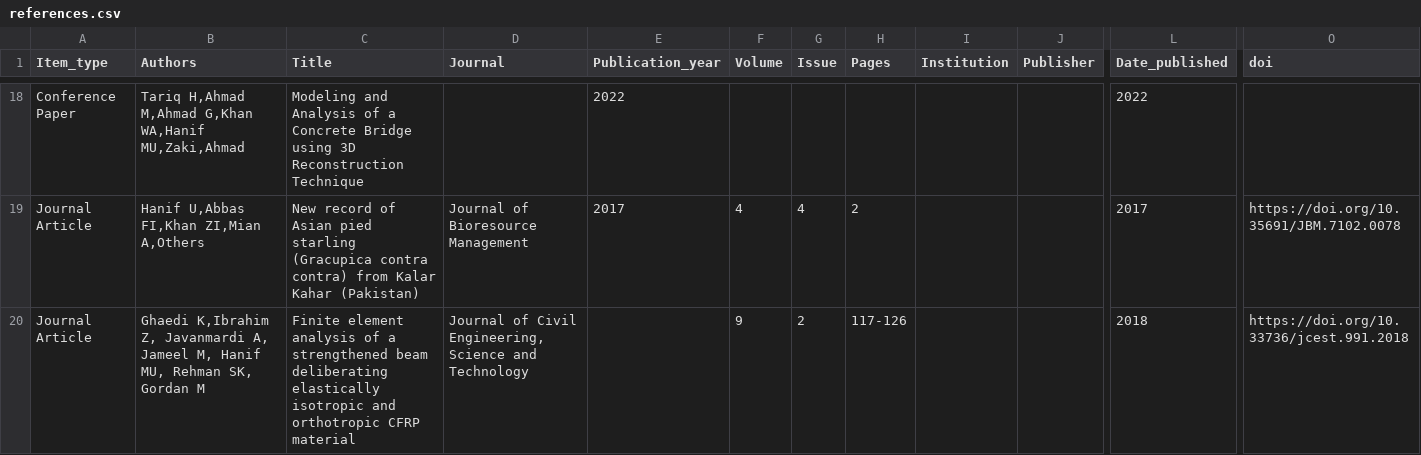
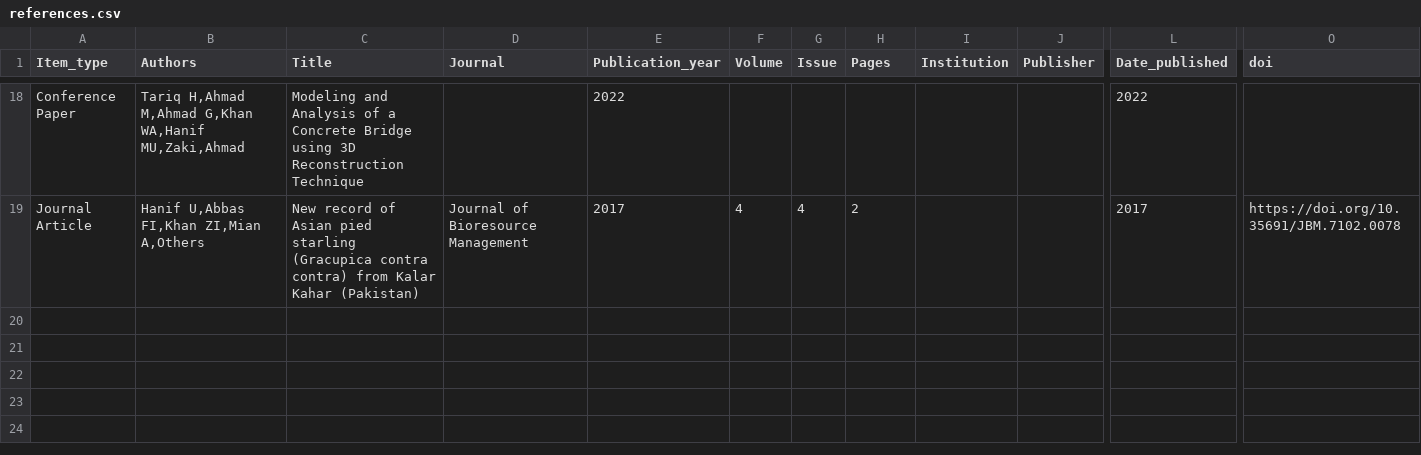
Before and after one commit to usmanhnf/usmanhnf.github.io, a CSV file: _data/references.csv, drawn as a sheet; only a part is shown, gaps mark what is left out; rows hold the shown columns only; the diff names each change by its address in the sheet, - before the commit and + after, or states it on an @@ line.

Commit message:
Update references.csv

```diff
--- a/_data/references.csv
+++ b/_data/references.csv
-row 20: Journal Article | Ghaedi K,Ibrahim Z, Javanmardi A, Jameel M, Hanif MU, Rehman SK, Gordan M | Finite element analysis of a strengthened beam deliberating elastically isotropic and orthotropic CFRP material | Journal of Civil Engineering, Science and Technology |  | 9 | 2 | 117-126 |  |  | 2018 | https://doi.org/10.33736/jcest.991.2018
```
